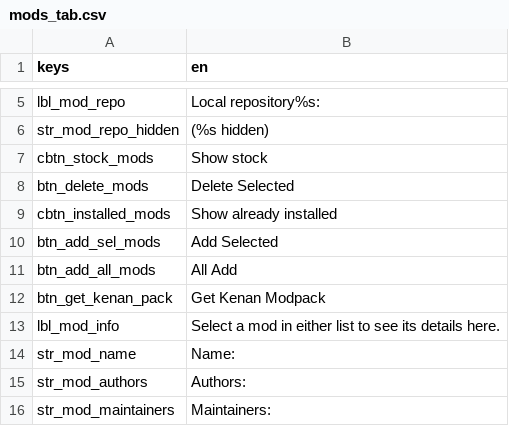
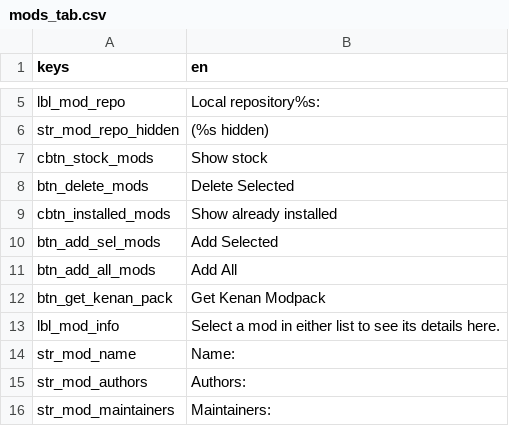
Before and after one commit to qrrk/Catapult, a CSV file: text/en/mods_tab.csv, drawn as a sheet; only a part is shown, gaps mark what is left out.

```diff
--- a/text/en/mods_tab.csv
+++ b/text/en/mods_tab.csv
@@ -10,3 +10,3 @@
 "btn_add_sel_mods","Add Selected"
-"btn_add_all_mods","All Add"
+"btn_add_all_mods","Add All"
 "btn_get_kenan_pack","Get Kenan Modpack"
```
Also changed, not shown: 13 other files.
